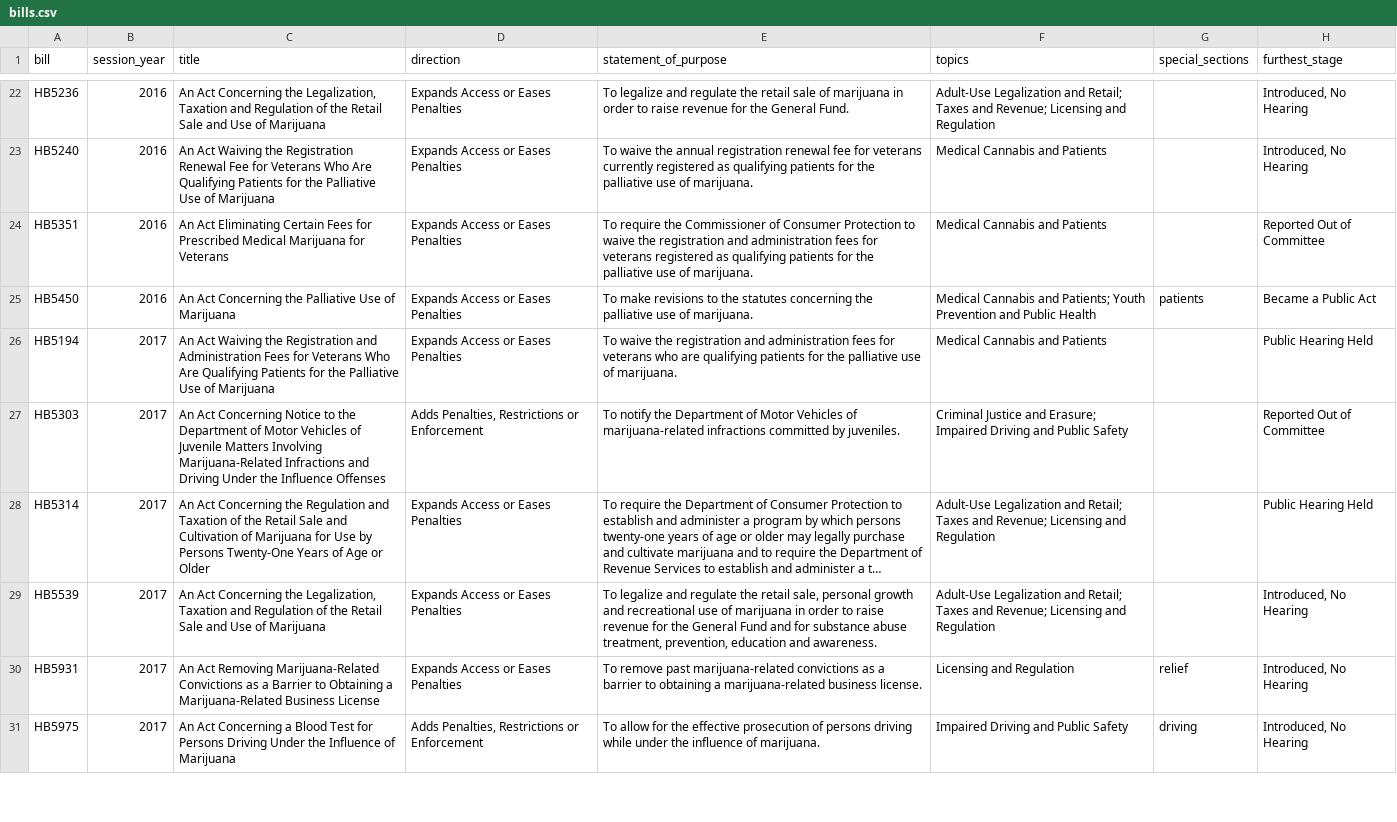
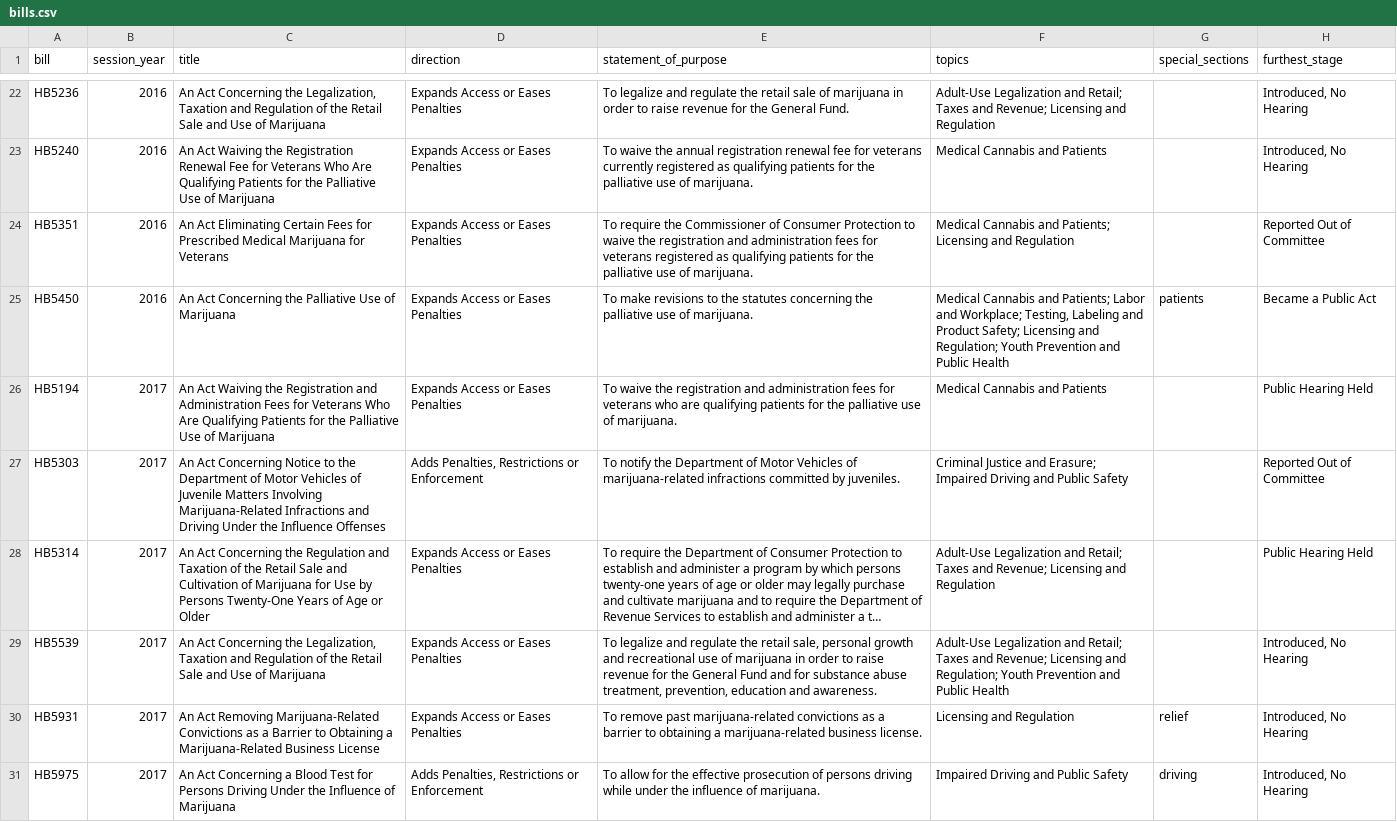
Before and after one commit to jmlschlee/CTCannabisLawHistory, a CSV file: downloads/bills.csv, drawn as a sheet; only a part is shown, gaps mark what is left out; long unchanged cells end in …; the diff covers the shown part only; the diff names each change by its address in the sheet, - before the commit and + after, or states it on an @@ line.

Commit message:
Topics browser with stage-by-stage votes, testing and product safety topic, sponsorship and own testimony count toward lawmaker stance, one name per organization, no-vote bills explained

```diff
--- a/downloads/bills.csv
+++ b/downloads/bills.csv
-F24 (topics): Medical Cannabis and Patients
+F24 (topics): Medical Cannabis and Patients; Licensing and Regulation
-F25 (topics): …and Patients; Youth Prevention…
+F25 (topics): …and Patients; Labor and Workplace; Testing, Labeling and Product Safety; Licensing and Regulation; Youth Prevention…
-F29 (topics): …Licensing and Regulation
+F29 (topics): …Licensing and Regulation; Youth Prevention and Public Health
```
Also changed, not shown: 72 edited cells elsewhere in this file, downloads/legislators.csv, downloads/stances_testimony.csv, 17 other files.
